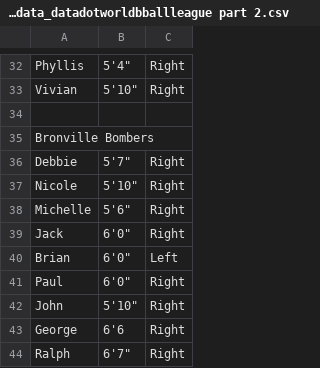
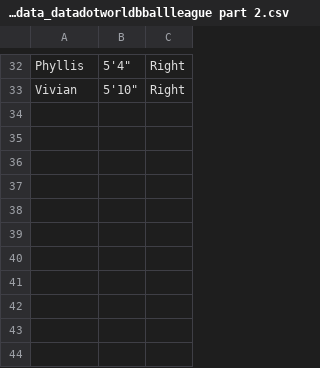
Before and after one commit to BaterKari/First-Respository, a CSV file: jonloyens-an-intro-to-dataworld-dataset_data_datadotworldbballleague part 2.csv, drawn as a sheet; only a part is shown, gaps mark what is left out.

Commit message:
Revert "Jonloyens an intro to dataworld dataset data datadotworldbball…"

```diff
--- a/jonloyens-an-intro-to-dataworld-dataset_data_datadotworldbballleague part 2.csv
+++ b/jonloyens-an-intro-to-dataworld-dataset_data_datadotworldbballleague part 2.csv
@@ -33,12 +33 @@ Phyllis, "5'4""",Right
 Vivian, "5'10""",Right
-,,
-Bronville Bombers,,
-Debbie, "5'7""",Right
-Nicole, "5'10""",Right
-Michelle, "5'6""",Right
-Jack, "6'0""",Right
-Brian, "6'0""",Left
-Paul, "6'0""",Right
-John, "5'10""",Right
-George, "6'6",Right
-Ralph, "6'7""",Right
```
